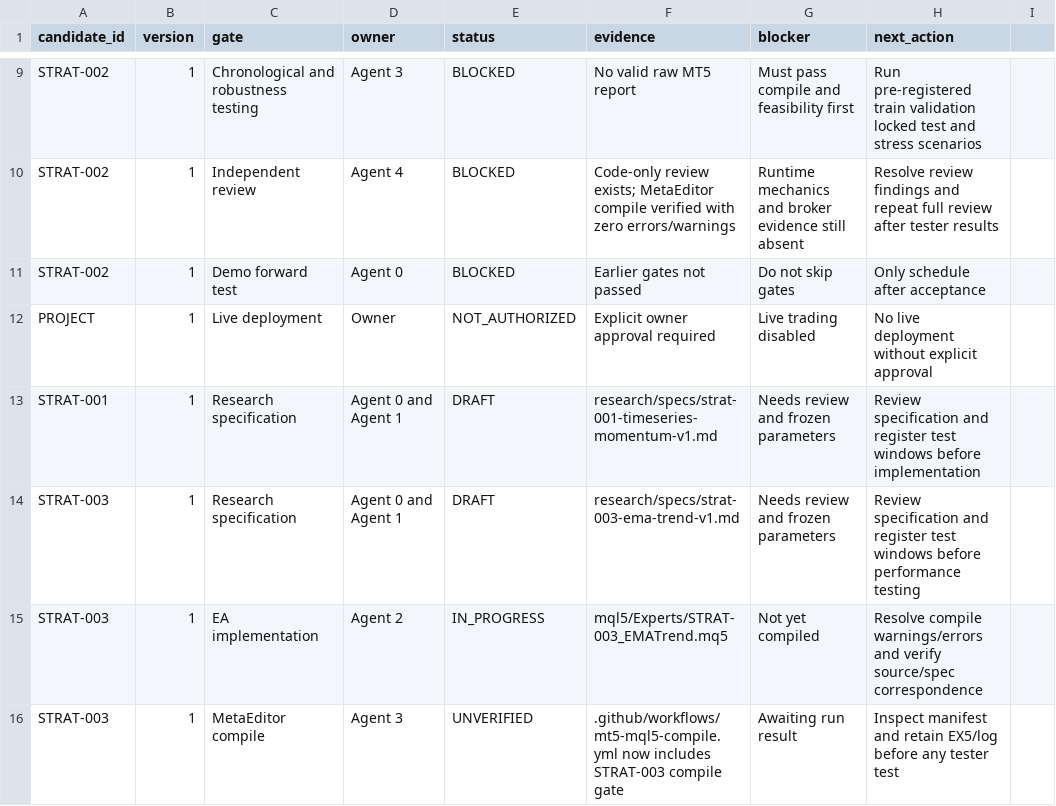
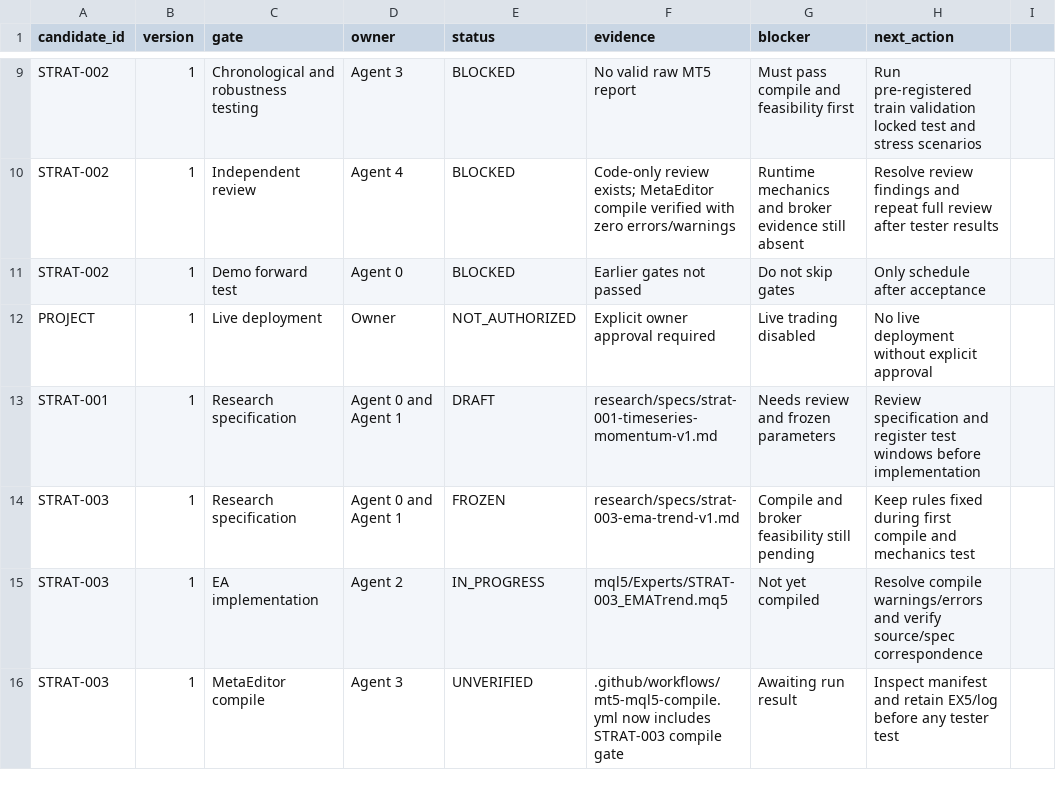
Before and after one commit to ollywheeler-gif/crypto-opportunity-scout, a CSV file: mt5-trading-lab/docs/gate_register.csv, drawn as a sheet; only a part is shown, gaps mark what is left out.

Commit message:
Mark STRAT-003 specification frozen

```diff
--- a/mt5-trading-lab/docs/gate_register.csv
+++ b/mt5-trading-lab/docs/gate_register.csv
@@ -13,3 +13,3 @@ PROJECT,1,Live deployment,Owner,NOT_AUTHORIZED,Explicit owner approval required,
 STRAT-001,1,Research specification,Agent 0 and Agent 1,DRAFT,research/specs/strat-001-timeseries-momentum-v1.md,Needs review and frozen parameters,Review specification and register test windows before implementation
-STRAT-003,1,Research specification,Agent 0 and Agent 1,DRAFT,research/specs/strat-003-ema-trend-v1.md,Needs review and frozen parameters,Review specification and register test windows before performance testing
+STRAT-003,1,Research specification,Agent 0 and Agent 1,FROZEN,research/specs/strat-003-ema-trend-v1.md,Compile and broker feasibility still pending,Keep rules fixed during first compile and mechanics test
 STRAT-003,1,EA implementation,Agent 2,IN_PROGRESS,mql5/Experts/STRAT-003_EMATrend.mq5,Not yet compiled,Resolve compile warnings/errors and verify source/spec correspondence
```
